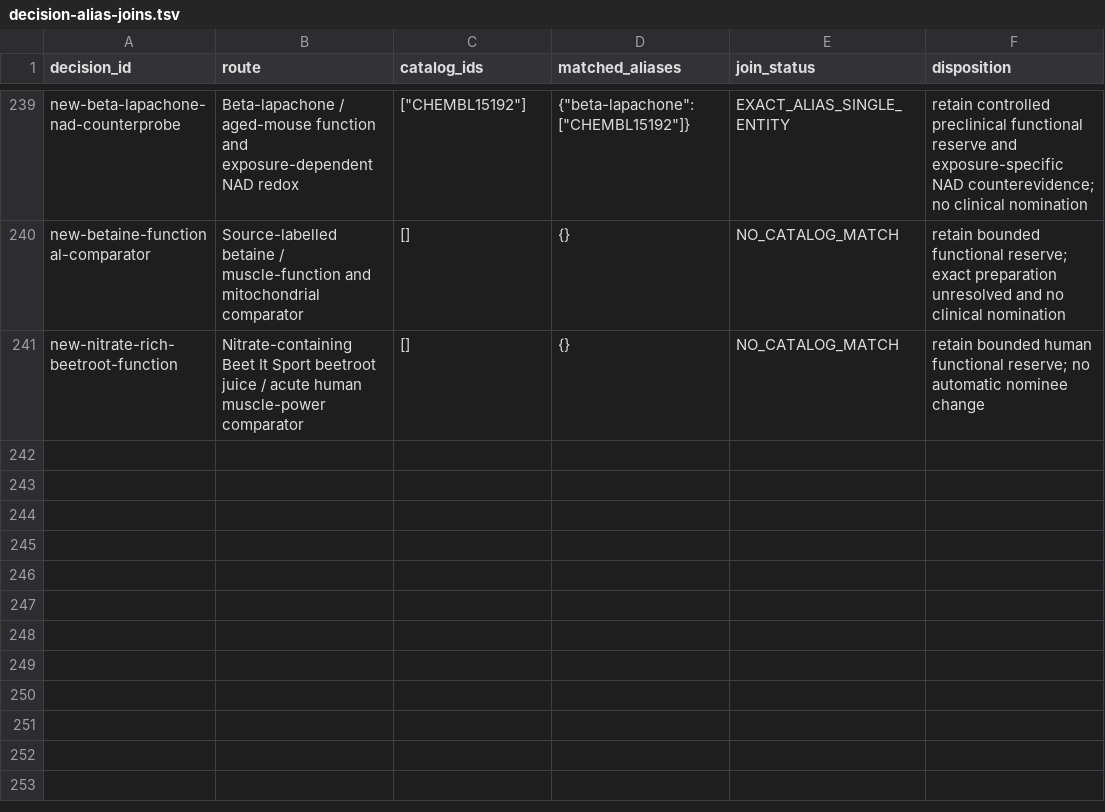
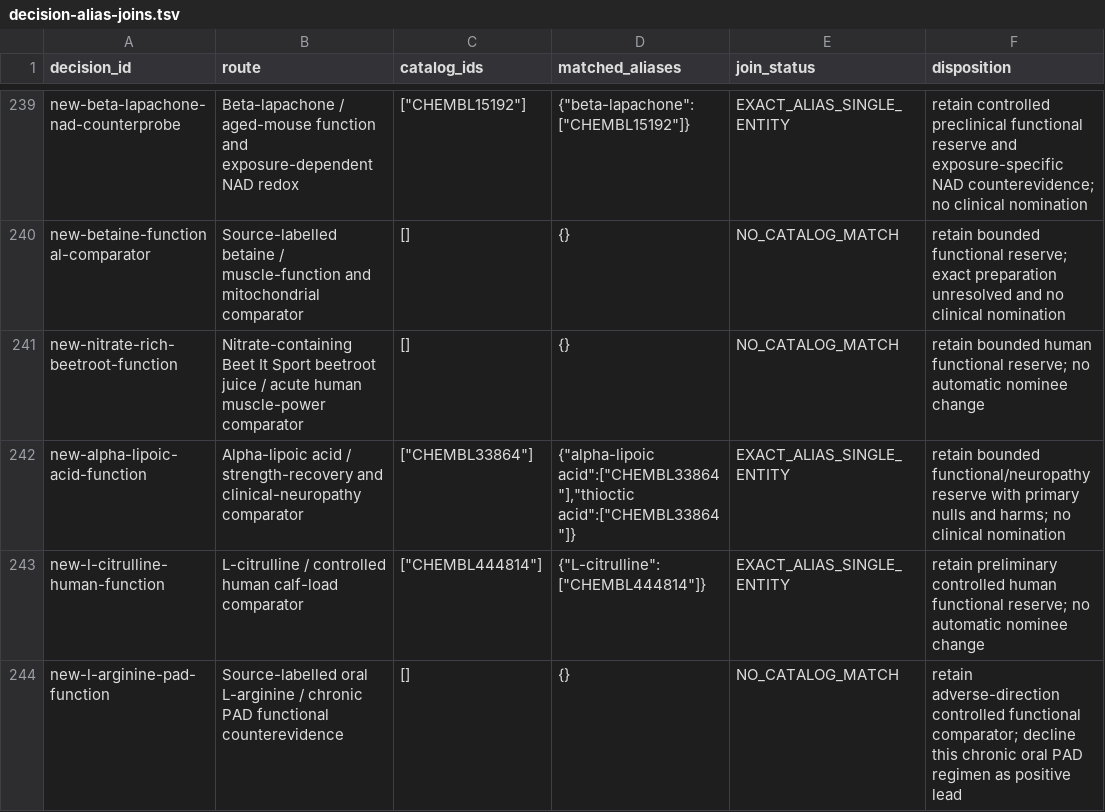
Before and after one commit to EternaPeptix/mva-hackathon, a TSV file: workflow/track2-drug-census/decision-alias-joins.tsv, drawn as a sheet; only a part is shown, gaps mark what is left out; the diff names each change by its address in the sheet, - before the commit and + after, or states it on an @@ line.

Commit message:
Qualify lipoic acid and distinct citrulline and arginine functional evidence

```diff
--- a/workflow/track2-drug-census/decision-alias-joins.tsv
+++ b/workflow/track2-drug-census/decision-alias-joins.tsv
+row 242: new-alpha-lipoic-acid-function | Alpha-lipoic acid / strength-recovery and clinical-neuropathy comparator | ["CHEMBL33864"] | {"alpha-lipoic acid":["CHEMBL33864"],"thioctic acid":["CHEMBL33864"]} | EXACT_ALIAS_SINGLE_ENTITY | retain bounded functional/neuropathy reserve with primary nulls and harms; no clinical nomination
+row 243: new-l-citrulline-human-function | L-citrulline / controlled human calf-load comparator | ["CHEMBL444814"] | {"L-citrulline":["CHEMBL444814"]} | EXACT_ALIAS_SINGLE_ENTITY | retain preliminary controlled human functional reserve; no automatic nominee change
+row 244: new-l-arginine-pad-function | Source-labelled oral L-arginine / chronic PAD functional counterevidence | [] | {} | NO_CATALOG_MATCH | retain adverse-direction controlled functional comparator; decline this chronic oral PAD regimen as positive lead
```
Also changed, not shown: 29 other files.
